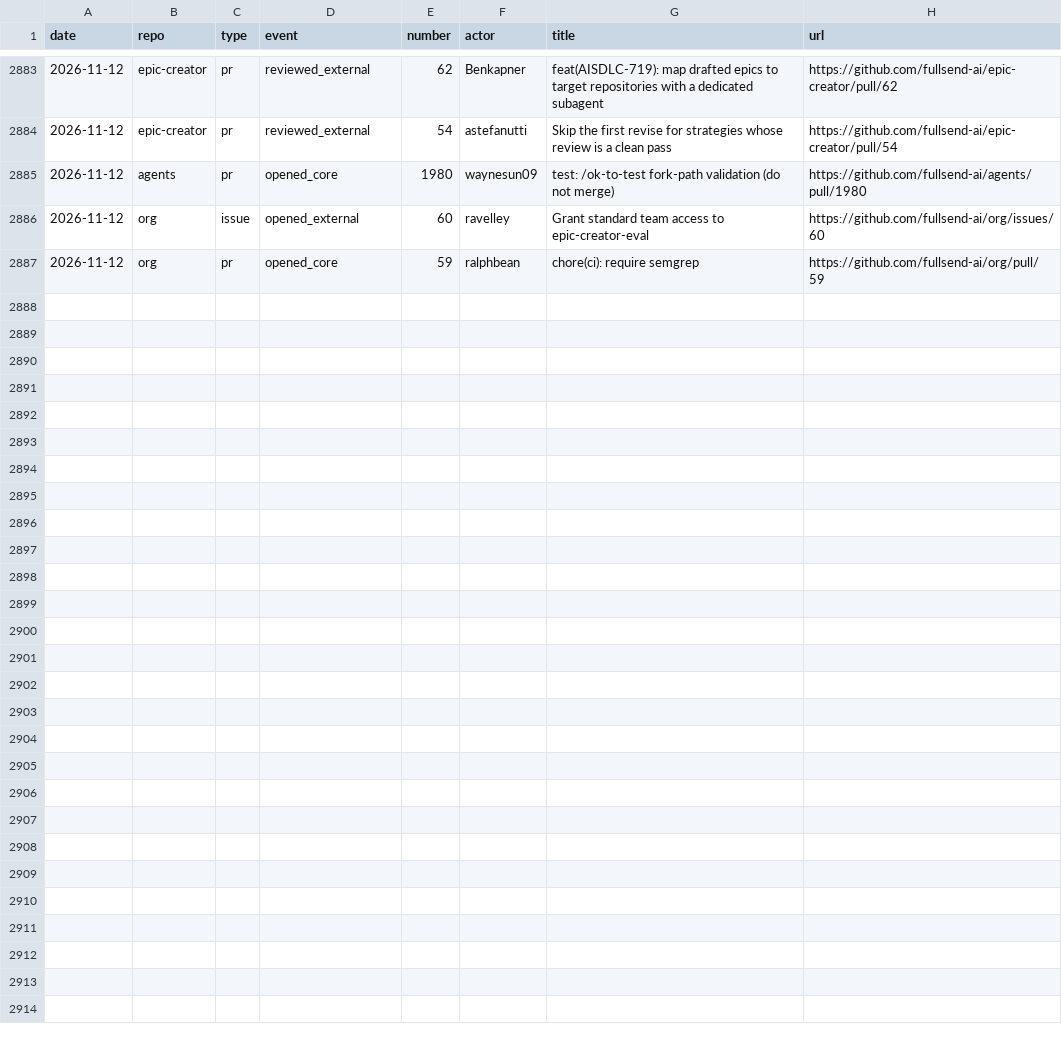
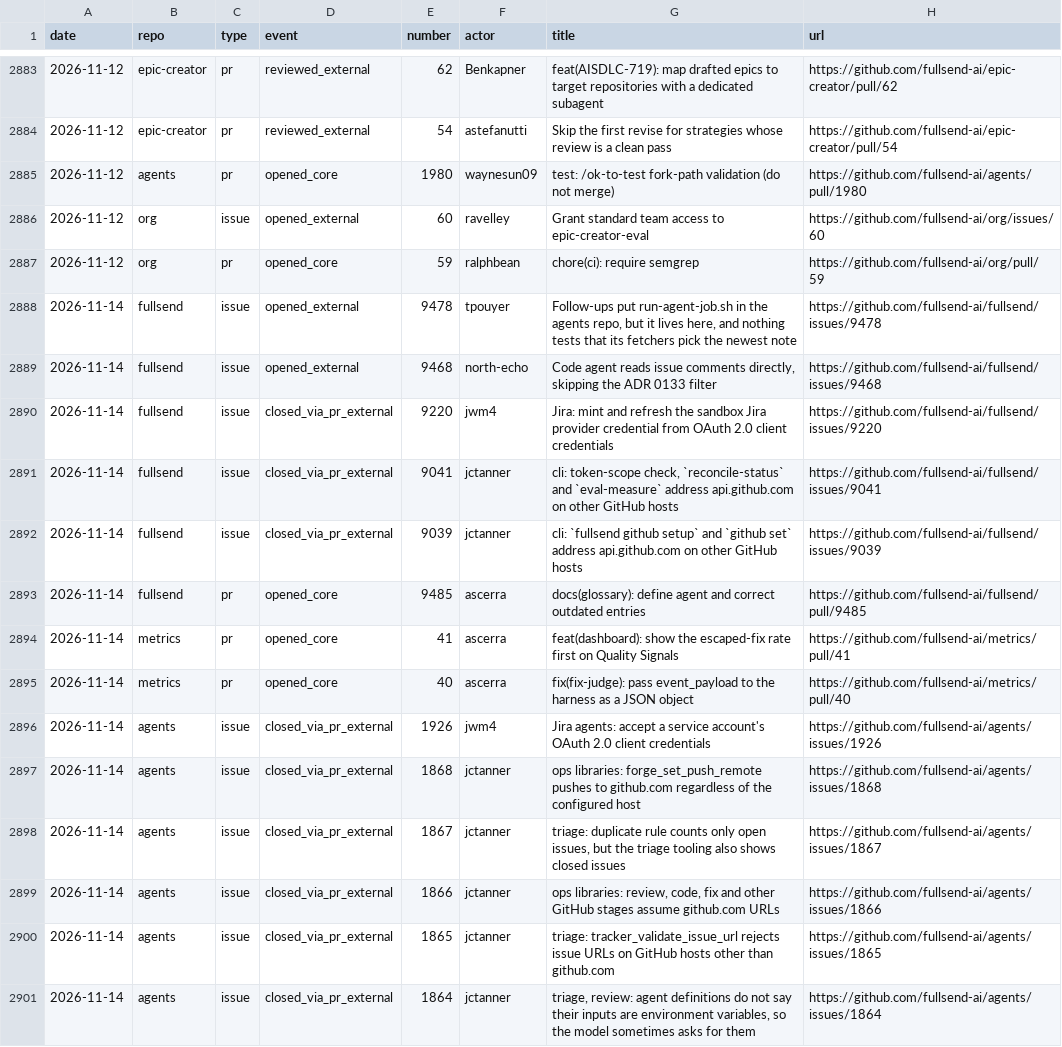
Before and after one commit to jflowers/fullsend-ai-metrics, a CSV file: docs/community-details.csv, drawn as a sheet; only a part is shown, gaps mark what is left out; the diff names each change by its address in the sheet, - before the commit and + after, or states it on an @@ line.

```diff
--- a/docs/community-details.csv
+++ b/docs/community-details.csv
+row 2888: 2026-11-14 | fullsend | issue | opened_external | 9478 | tpouyer | Follow-ups put run-agent-job.sh in the agents repo, but it lives here, and nothing tests that its fetchers pick the newest note | https://github.com/fullsend-ai/fullsend/issues/9478
+row 2889: 2026-11-14 | fullsend | issue | opened_external | 9468 | north-echo | Code agent reads issue comments directly, skipping the ADR 0133 filter | https://github.com/fullsend-ai/fullsend/issues/9468
+row 2890: 2026-11-14 | fullsend | issue | closed_via_pr_external | 9220 | jwm4 | Jira: mint and refresh the sandbox Jira provider credential from OAuth 2.0 client credentials | https://github.com/fullsend-ai/fullsend/issues/9220
+row 2891: 2026-11-14 | fullsend | issue | closed_via_pr_external | 9041 | jctanner | cli: token-scope check, `reconcile-status` and `eval-measure` address api.github.com on other GitHub hosts | https://github.com/fullsend-ai/fullsend/issues/9041
+row 2892: 2026-11-14 | fullsend | issue | closed_via_pr_external | 9039 | jctanner | cli: `fullsend github setup` and `github set` address api.github.com on other GitHub hosts | https://github.com/fullsend-ai/fullsend/issues/9039
+row 2893: 2026-11-14 | fullsend | pr | opened_core | 9485 | ascerra | docs(glossary): define agent and correct outdated entries | https://github.com/fullsend-ai/fullsend/pull/9485
+row 2894: 2026-11-14 | metrics | pr | opened_core | 41 | ascerra | feat(dashboard): show the escaped-fix rate first on Quality Signals | https://github.com/fullsend-ai/metrics/pull/41
+row 2895: 2026-11-14 | metrics | pr | opened_core | 40 | ascerra | fix(fix-judge): pass event_payload to the harness as a JSON object | https://github.com/fullsend-ai/metrics/pull/40
+row 2896: 2026-11-14 | agents | issue | closed_via_pr_external | 1926 | jwm4 | Jira agents: accept a service account's OAuth 2.0 client credentials | https://github.com/fullsend-ai/agents/issues/1926
+row 2897: 2026-11-14 | agents | issue | closed_via_pr_external | 1868 | jctanner | ops libraries: forge_set_push_remote pushes to github.com regardless of the configured host | https://github.com/fullsend-ai/agents/issues/1868
+row 2898: 2026-11-14 | agents | issue | closed_via_pr_external | 1867 | jctanner | triage: duplicate rule counts only open issues, but the triage tooling also shows closed issues | https://github.com/fullsend-ai/agents/issues/1867
+row 2899: 2026-11-14 | agents | issue | closed_via_pr_external | 1866 | jctanner | ops libraries: review, code, fix and other GitHub stages assume github.com URLs | https://github.com/fullsend-ai/agents/issues/1866
+row 2900: 2026-11-14 | agents | issue | closed_via_pr_external | 1865 | jctanner | triage: tracker_validate_issue_url rejects issue URLs on GitHub hosts other than github.com | https://github.com/fullsend-ai/agents/issues/1865
+row 2901: 2026-11-14 | agents | issue | closed_via_pr_external | 1864 | jctanner | triage, review: agent definitions do not say their inputs are environment variables, so the model sometimes asks for them | https://github.com/fullsend-ai/agents/issues/1864
```
Also changed, not shown: docs/community.csv, docs/metrics.csv, 4 other files.
